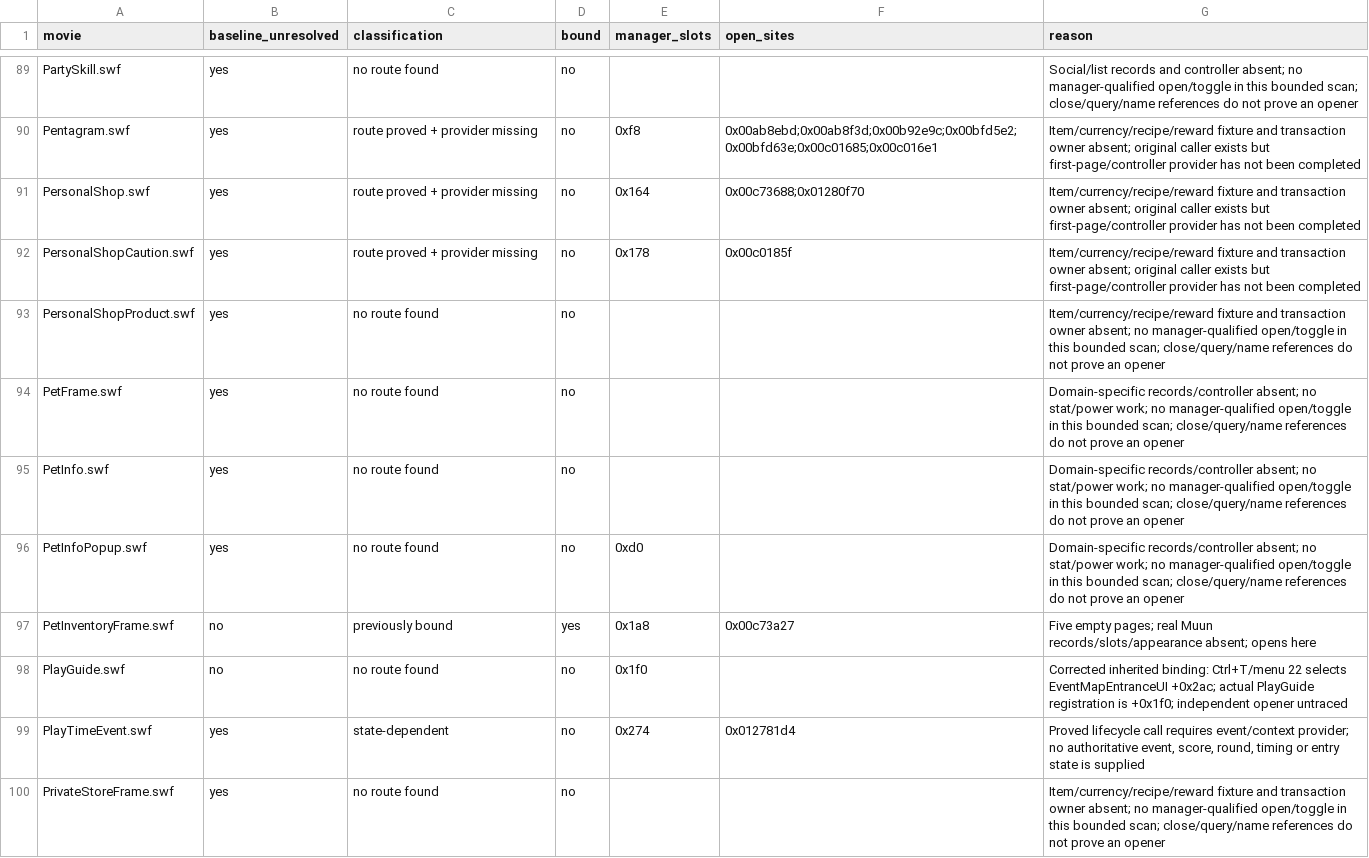
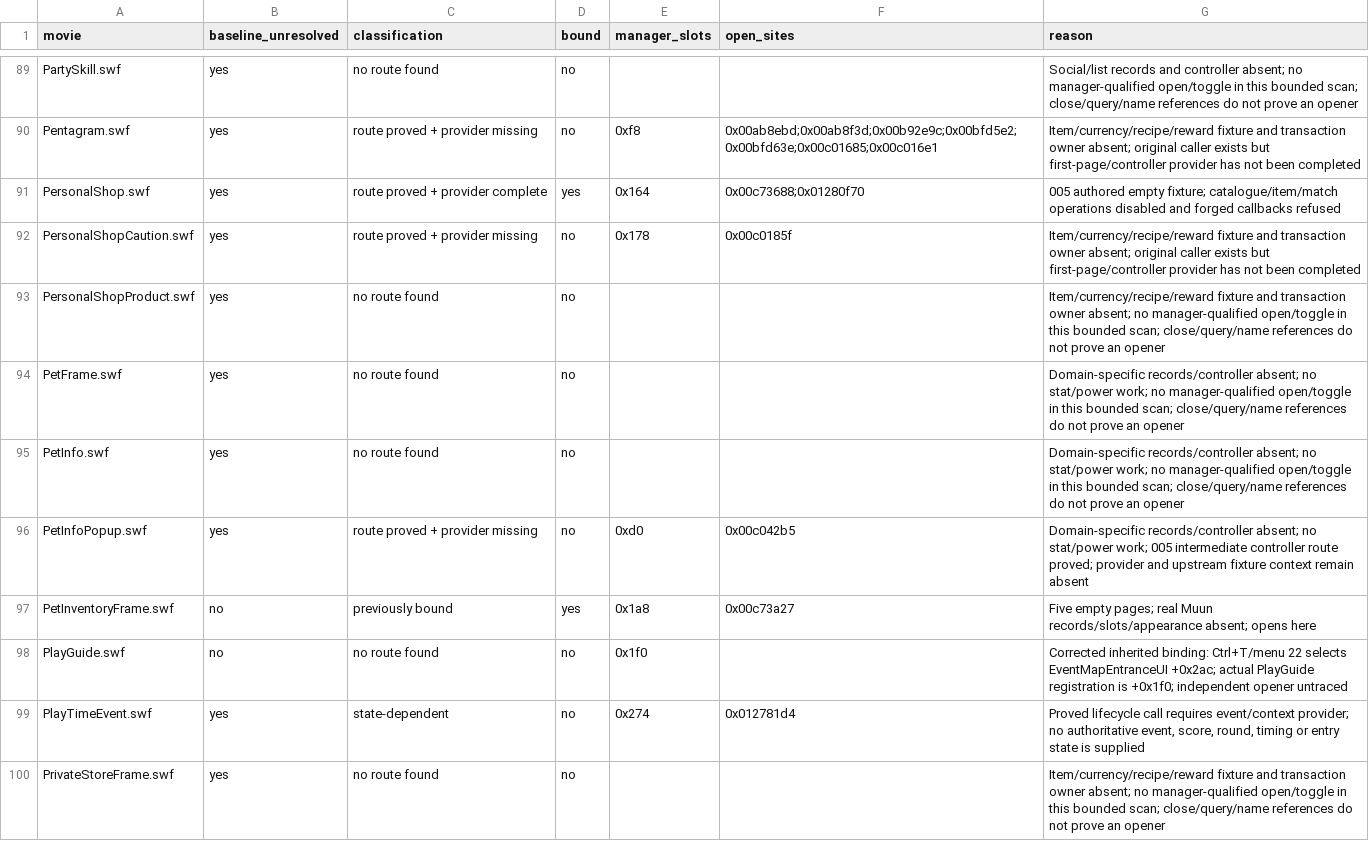
Before and after one commit to fryezero/mu-the-matrix-native, a CSV file: docs/research/ui-window-route-survey.csv, drawn as a sheet; only a part is shown, gaps mark what is left out; the diff covers the shown part only.

Commit message:
UI-WINDOWS-005 checkpoint provider groups and intermediate route sweep

```diff
--- a/docs/research/ui-window-route-survey.csv
+++ b/docs/research/ui-window-route-survey.csv
@@ -90,3 +90,3 @@ PartySkill.swf,yes,no route found,no,,,Social/list records and controller absent
 Pentagram.swf,yes,route proved + provider missing,no,0xf8,0x00ab8ebd;0x00ab8f3d;0x00b92e9c;0x00bfd5e2;0x00bfd63e;0x00c01685;0x00c016e1,Item/currency/recipe/reward fixture and transaction owner absent; original caller exists but first-page/controller provider has not been completed
-PersonalShop.swf,yes,route proved + provider missing,no,0x164,0x00c73688;0x01280f70,Item/currency/recipe/reward fixture and transaction owner absent; original caller exists but first-page/controller provider has not been completed
+PersonalShop.swf,yes,route proved + provider complete,yes,0x164,0x00c73688;0x01280f70,005 authored empty fixture; catalogue/item/match operations disabled and forged callbacks refused
 PersonalShopCaution.swf,yes,route proved + provider missing,no,0x178,0x00c0185f,Item/currency/recipe/reward fixture and transaction owner absent; original caller exists but first-page/controller provider has not been completed
@@ -95,3 +95,3 @@ PetFrame.swf,yes,no route found,no,,,Domain-specific records/controller absent;
 PetInfo.swf,yes,no route found,no,,,Domain-specific records/controller absent; no stat/power work; no manager-qualified open/toggle in this bounded scan; close/query/name references do not prove an opener
-PetInfoPopup.swf,yes,no route found,no,0xd0,,Domain-specific records/controller absent; no stat/power work; no manager-qualified open/toggle in this bounded scan; close/query/name references do not prove an opener
+PetInfoPopup.swf,yes,route proved + provider missing,no,0xd0,0x00c042b5,Domain-specific records/controller absent; no stat/power work; 005 intermediate controller route proved; provider and upstream fixture context remain absent
 PetInventoryFrame.swf,no,previously bound,yes,0x1a8,0x00c73a27,Five empty pages; real Muun records/slots/appearance absent; opens here
```
Also changed, not shown: 64 edited cells elsewhere in this file, 16 other files.
